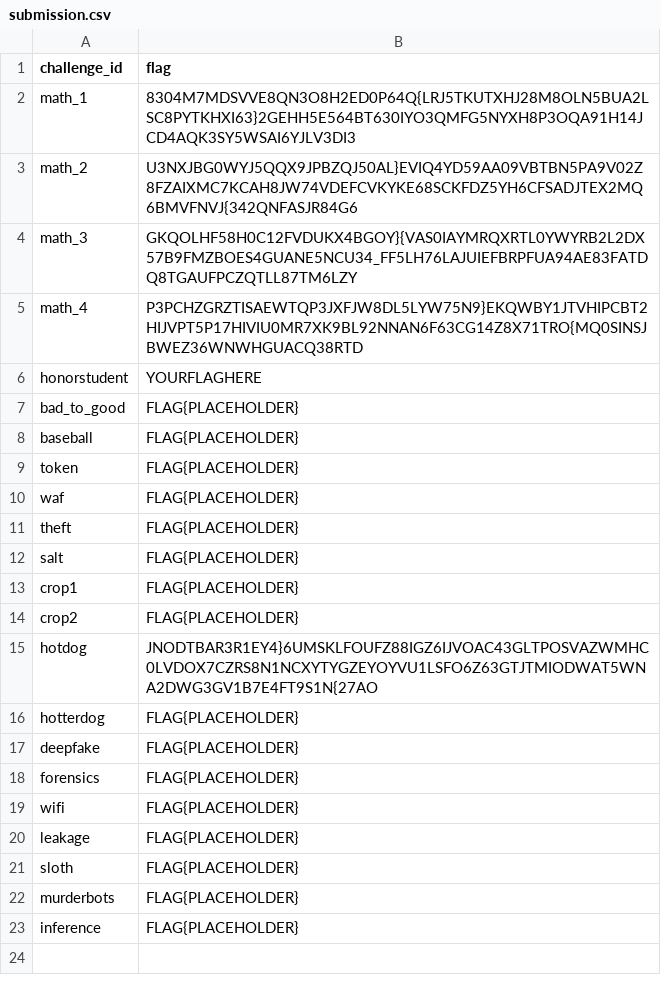
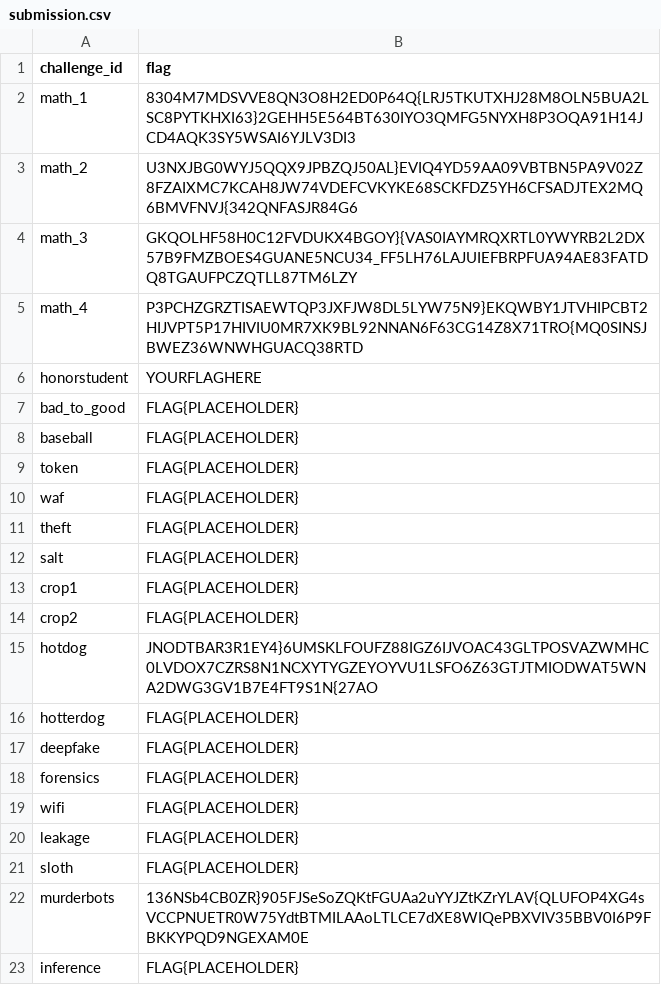
Before and after one commit to renaudjmathieu/Kaggle, a CSV file: DEFCON AI Village Capture-the-Flag (CTF)/submission.csv, drawn as a sheet.

```diff
--- a/DEFCON AI Village Capture-the-Flag (CTF)/submission.csv
+++ b/DEFCON AI Village Capture-the-Flag (CTF)/submission.csv
@@ -21,3 +21,3 @@ leakage,FLAG{PLACEHOLDER}
 sloth,FLAG{PLACEHOLDER}
-murderbots,FLAG{PLACEHOLDER}
+murderbots,136NSb4CB0ZR}905FJSeSoZQKtFGUAa2uYYJZtKZrYLAV{QLUFOP4XG4sVCCPNUETR0W75YdtBTMILAAoLTLCE7dXE8WIQePBXVIV35BBV0I6P9FBKKYPQD9NGEXAM0E
 inference,FLAG{PLACEHOLDER}
```
Also changed, not shown: 1 other file.
